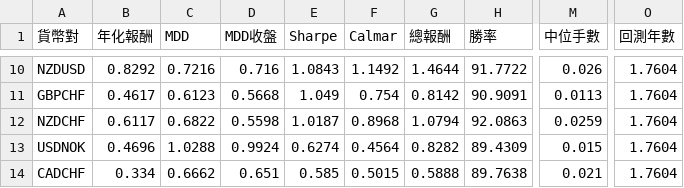
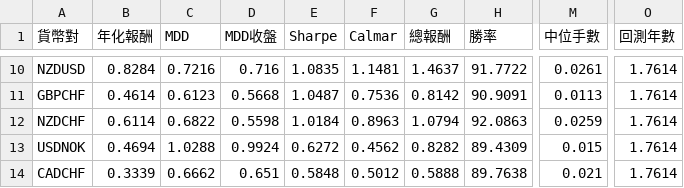
Before and after one commit to evan7646-cloud/bollinger_meanreversion_equities, a CSV file: docs/fx_top8_performance.csv, drawn as a sheet; only a part is shown, gaps mark what is left out; the diff covers the shown part only; the diff names each change by its address in the sheet, - before the commit and + after, or states it on an @@ line.

```diff
--- a/docs/fx_top8_performance.csv
+++ b/docs/fx_top8_performance.csv
-B10 (年化報酬): 0.8292
+B10 (年化報酬): 0.8284
-E10 (Sharpe): 1.0843
+E10 (Sharpe): 1.0835
-F10 (Calmar): 1.1492
+F10 (Calmar): 1.1481
-G10 (總報酬): 1.4644
+G10 (總報酬): 1.4637
-M10 (中位手數): 0.026
+M10 (中位手數): 0.0261
-O10:O14 (回測年數): 1.7604
+O10:O14 (回測年數): 1.7614
-B11 (年化報酬): 0.4617
+B11 (年化報酬): 0.4614
-E11 (Sharpe): 1.049
+E11 (Sharpe): 1.0487
-F11 (Calmar): 0.754
+F11 (Calmar): 0.7536
-B12 (年化報酬): 0.6117
+B12 (年化報酬): 0.6114
-E12 (Sharpe): 1.0187
+E12 (Sharpe): 1.0184
-F12 (Calmar): 0.8968
+F12 (Calmar): 0.8963
-B13 (年化報酬): 0.4696
+B13 (年化報酬): 0.4694
-E13 (Sharpe): 0.6274
+E13 (Sharpe): 0.6272
-F13 (Calmar): 0.4564
+F13 (Calmar): 0.4562
-B14 (年化報酬): 0.334
+B14 (年化報酬): 0.3339
-E14 (Sharpe): 0.585
+E14 (Sharpe): 0.5848
-F14 (Calmar): 0.5015
+F14 (Calmar): 0.5012
```
Also changed, not shown: 36 edited cells elsewhere in this file, 2 other files.
